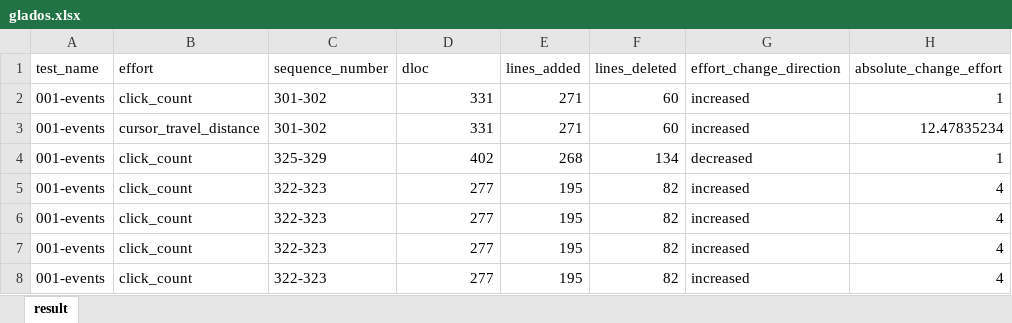
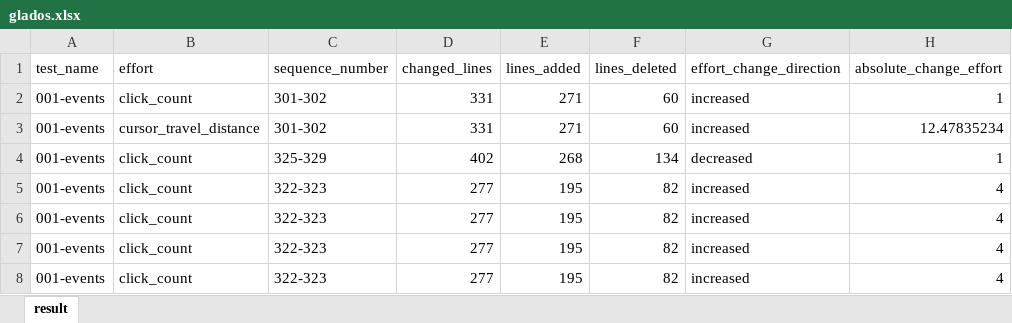
Before and after one commit to 21t2135dMakinoYuki/ESEM, an Excel workbook: Data/Glados/glados.xlsx, sheet result, drawn as a sheet; only a part is shown; values as stored, in another font and other column widths than the file's, no borders; table styles not drawn; the diff names each change by its address in the sheet, - before the commit and + after, or states it on an @@ line.

```diff
--- a/Data/Glados/glados.xlsx (sheet result)
+++ b/Data/Glados/glados.xlsx (sheet result)
-D1: dloc
+D1: changed_lines
```
Also changed, not shown: Data/Timeoff/timeoff.xlsx, 3 other files.
